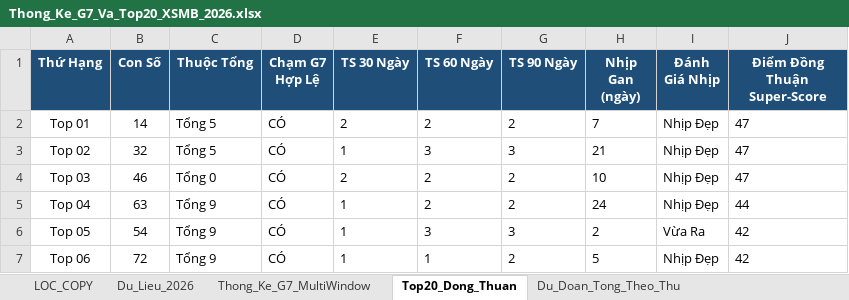
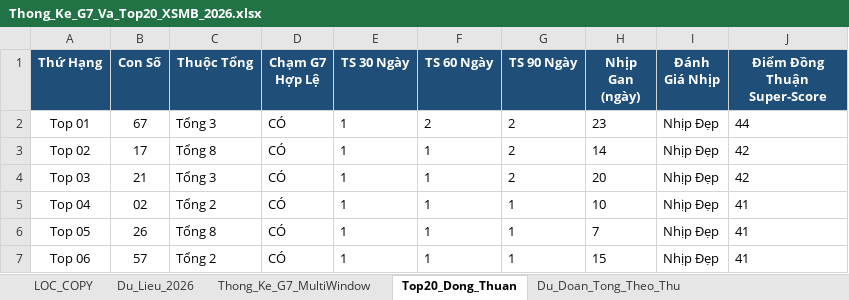
Before and after one commit to happiness2286-dot/67up97, an Excel workbook: Thong_Ke_G7_Va_Top20_XSMB_2026.xlsx, sheet Top20_Dong_Thuan, drawn as a sheet; only a part is shown; values as stored, in another font and other column widths than the file's, no borders; the diff covers the shown part only; the diff names each change by its address in the sheet, - before the commit and + after, or states it on an @@ line.

```diff
--- a/Thong_Ke_G7_Va_Top20_XSMB_2026.xlsx (sheet Top20_Dong_Thuan)
+++ b/Thong_Ke_G7_Va_Top20_XSMB_2026.xlsx (sheet Top20_Dong_Thuan)
-B2 (Con Số): 14
+B2 (Con Số): 67
-C2 (Thuộc Tổng): Tổng 5
+C2 (Thuộc Tổng): Tổng 3
-E2 (TS 30 Ngày): 2
+E2 (TS 30 Ngày): 1
-H2 (Nhịp Gan (ngày)): 7
+H2 (Nhịp Gan (ngày)): 23
-J2 (Điểm Đồng Thuận Super-Score): 47
+J2 (Điểm Đồng Thuận Super-Score): 44
-B3 (Con Số): 32
+B3 (Con Số): 17
-C3 (Thuộc Tổng): Tổng 5
+C3 (Thuộc Tổng): Tổng 8
-F3 (TS 60 Ngày): 3
+F3 (TS 60 Ngày): 1
-G3 (TS 90 Ngày): 3
+G3 (TS 90 Ngày): 2
-H3 (Nhịp Gan (ngày)): 21
+H3 (Nhịp Gan (ngày)): 14
-J3:J4 (Điểm Đồng Thuận Super-Score): 47
+J3:J4 (Điểm Đồng Thuận Super-Score): 42
-B4 (Con Số): 46
+B4 (Con Số): 21
-C4 (Thuộc Tổng): Tổng 0
+C4 (Thuộc Tổng): Tổng 3
-E4 (TS 30 Ngày): 2
+E4 (TS 30 Ngày): 1
-F4:F5 (TS 60 Ngày): 2
+F4:F5 (TS 60 Ngày): 1
-H4 (Nhịp Gan (ngày)): 10
+H4 (Nhịp Gan (ngày)): 20
-B5 (Con Số): 63
+B5 (Con Số): 02
-C5 (Thuộc Tổng): Tổng 9
+C5 (Thuộc Tổng): Tổng 2
-G5 (TS 90 Ngày): 2
+G5 (TS 90 Ngày): 1
-H5 (Nhịp Gan (ngày)): 24
+H5 (Nhịp Gan (ngày)): 10
-J5 (Điểm Đồng Thuận Super-Score): 44
+J5 (Điểm Đồng Thuận Super-Score): 41
-B6 (Con Số): 54
+B6 (Con Số): 26
-C6 (Thuộc Tổng): Tổng 9
+C6 (Thuộc Tổng): Tổng 8
-F6 (TS 60 Ngày): 3
+F6 (TS 60 Ngày): 1
-G6 (TS 90 Ngày): 3
+G6 (TS 90 Ngày): 1
-H6 (Nhịp Gan (ngày)): 2
+H6 (Nhịp Gan (ngày)): 7
-I6 (Đánh Giá Nhịp): Vừa Ra
+I6 (Đánh Giá Nhịp): Nhịp Đẹp
-J6:J7 (Điểm Đồng Thuận Super-Score): 42
+J6:J7 (Điểm Đồng Thuận Super-Score): 41
-B7 (Con Số): 72
+B7 (Con Số): 57
-C7 (Thuộc Tổng): Tổng 9
+C7 (Thuộc Tổng): Tổng 2
-G7 (TS 90 Ngày): 2
+G7 (TS 90 Ngày): 1
-H7 (Nhịp Gan (ngày)): 5
+H7 (Nhịp Gan (ngày)): 15
```
Also changed, not shown: 89 edited cells elsewhere in this sheet, sheet Dan_Ha_So_Nhip_Vang, sheet Thong_Ke_Nang_Cao_G7, sheet Du_Lieu_2026, sheet Lich_Su_Nuoi_Khung_3Ngay, sheet Thong_Ke_G7_MultiWindow, sheet Du_Doan_Tong_Theo_Thu, 2 more sheets, 7 other files.
